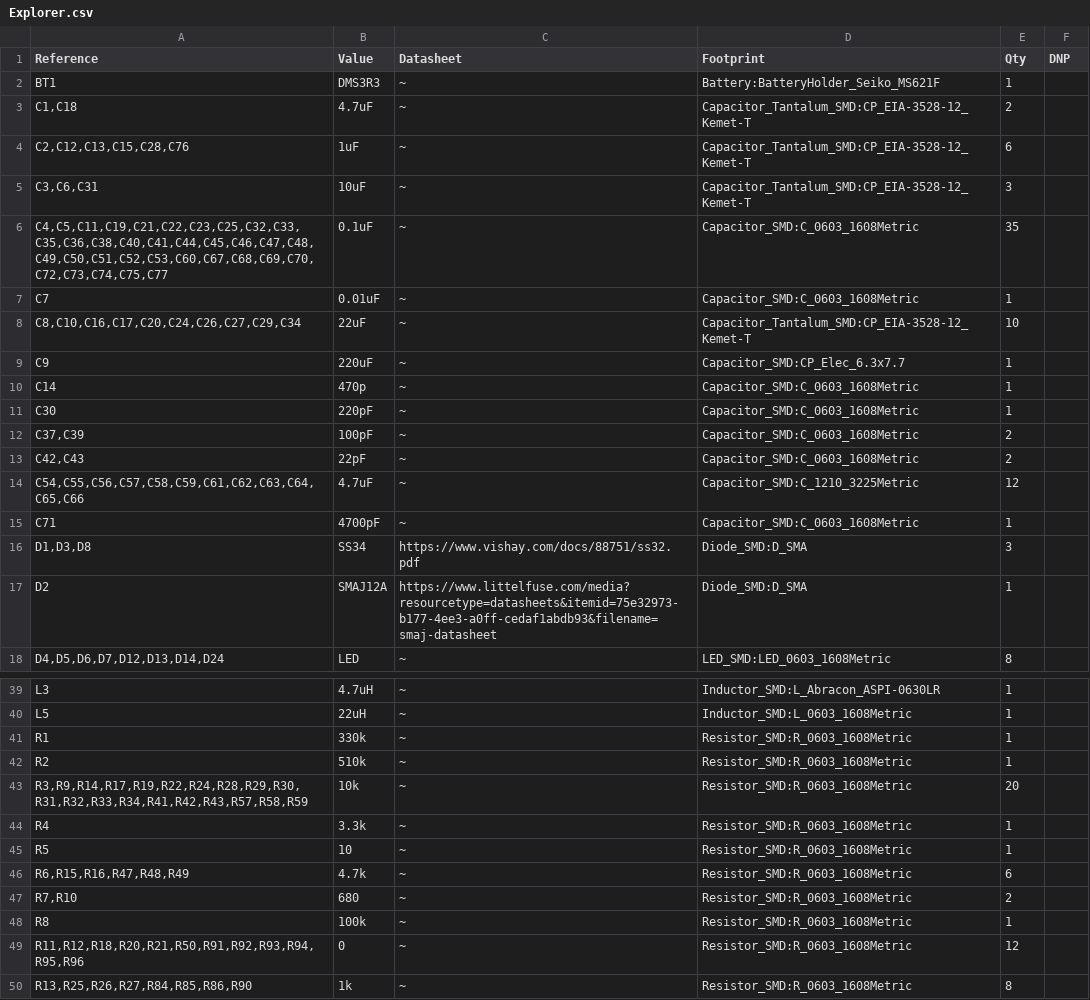
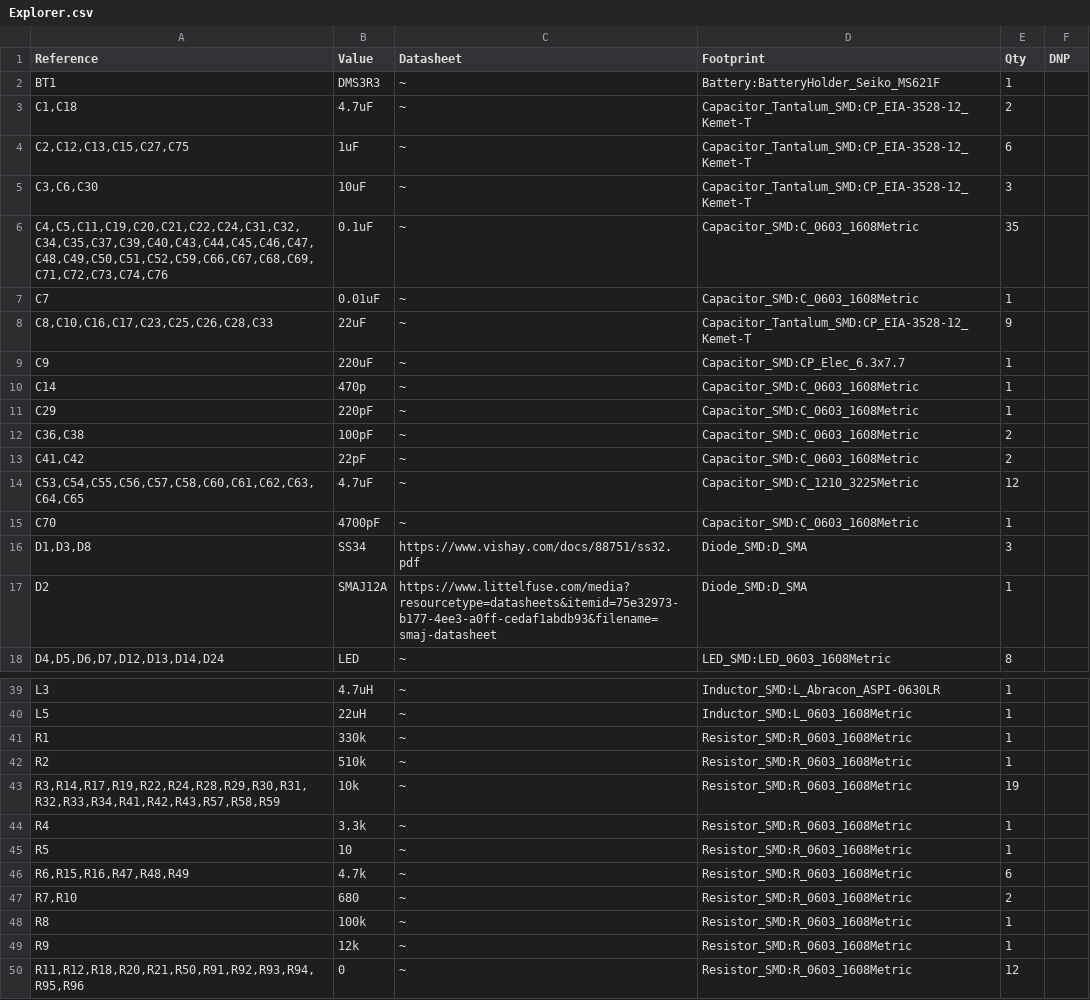
Before and after one commit to anyshake/explorer, a CSV file: hardware/Explorer.csv, drawn as a sheet; only a part is shown, gaps mark what is left out; the shorter side is filled out with more unchanged rows.

```diff
--- a/hardware/Explorer.csv
+++ b/hardware/Explorer.csv
@@ -3,14 +3,14 @@
 "C1,C18","4.7uF","~","Capacitor_Tantalum_SMD:CP_EIA-3528-12_Kemet-T","2",""
-"C2,C12,C13,C15,C28,C76","1uF","~","Capacitor_Tantalum_SMD:CP_EIA-3528-12_Kemet-T","6",""
-"C3,C6,C31","10uF","~","Capacitor_Tantalum_SMD:CP_EIA-3528-12_Kemet-T","3",""
-"C4,C5,C11,C19,C21,C22,C23,C25,C32,C33,C35,C36,C38,C40,C41,C44,C45,C46,C47,C48,C49,C50,C51,C52,C53,C60,C67,C68,C69,C70,C72,C73,C74,C75,C77","0.1uF","~","Capacitor_SMD:C_0603_1608Metric","35",""
+"C2,C12,C13,C15,C27,C75","1uF","~","Capacitor_Tantalum_SMD:CP_EIA-3528-12_Kemet-T","6",""
+"C3,C6,C30","10uF","~","Capacitor_Tantalum_SMD:CP_EIA-3528-12_Kemet-T","3",""
+"C4,C5,C11,C19,C20,C21,C22,C24,C31,C32,C34,C35,C37,C39,C40,C43,C44,C45,C46,C47,C48,C49,C50,C51,C52,C59,C66,C67,C68,C69,C71,C72,C73,C74,C76","0.1uF","~","Capacitor_SMD:C_0603_1608Metric","35",""
 "C7","0.01uF","~","Capacitor_SMD:C_0603_1608Metric","1",""
-"C8,C10,C16,C17,C20,C24,C26,C27,C29,C34","22uF","~","Capacitor_Tantalum_SMD:CP_EIA-3528-12_Kemet-T","10",""
+"C8,C10,C16,C17,C23,C25,C26,C28,C33","22uF","~","Capacitor_Tantalum_SMD:CP_EIA-3528-12_Kemet-T","9",""
 "C9","220uF","~","Capacitor_SMD:CP_Elec_6.3x7.7","1",""
 "C14","470p","~","Capacitor_SMD:C_0603_1608Metric","1",""
-"C30","220pF","~","Capacitor_SMD:C_0603_1608Metric","1",""
-"C37,C39","100pF","~","Capacitor_SMD:C_0603_1608Metric","2",""
-"C42,C43","22pF","~","Capacitor_SMD:C_0603_1608Metric","2",""
-"C54,C55,C56,C57,C58,C59,C61,C62,C63,C64,C65,C66","4.7uF","~","Capacitor_SMD:C_1210_3225Metric","12",""
-"C71","4700pF","~","Capacitor_SMD:C_0603_1608Metric","1",""
+"C29","220pF","~","Capacitor_SMD:C_0603_1608Metric","1",""
+"C36,C38","100pF","~","Capacitor_SMD:C_0603_1608Metric","2",""
+"C41,C42","22pF","~","Capacitor_SMD:C_0603_1608Metric","2",""
+"C53,C54,C55,C56,C57,C58,C60,C61,C62,C63,C64,C65","4.7uF","~","Capacitor_SMD:C_1210_3225Metric","12",""
+"C70","4700pF","~","Capacitor_SMD:C_0603_1608Metric","1",""
 "D1,D3,D8","SS34","https://www.vishay.com/docs/88751/ss32.pdf","Diode_SMD:D_SMA","3",""
@@ -42,3 +42,3 @@
 "R2","510k","~","Resistor_SMD:R_0603_1608Metric","1",""
-"R3,R9,R14,R17,R19,R22,R24,R28,R29,R30,R31,R32,R33,R34,R41,R42,R43,R57,R58,R59","10k","~","Resistor_SMD:R_0603_1608Metric","20",""
+"R3,R14,R17,R19,R22,R24,R28,R29,R30,R31,R32,R33,R34,R41,R42,R43,R57,R58,R59","10k","~","Resistor_SMD:R_0603_1608Metric","19",""
 "R4","3.3k","~","Resistor_SMD:R_0603_1608Metric","1",""
@@ -48,2 +48,3 @@
 "R8","100k","~","Resistor_SMD:R_0603_1608Metric","1",""
+"R9","12k","~","Resistor_SMD:R_0603_1608Metric","1",""
 "R11,R12,R18,R20,R21,R50,R91,R92,R93,R94,R95,R96","0","~","Resistor_SMD:R_0603_1608Metric","12",""
```
Also changed, not shown: hardware/compatibility.csv, 26 other files.
